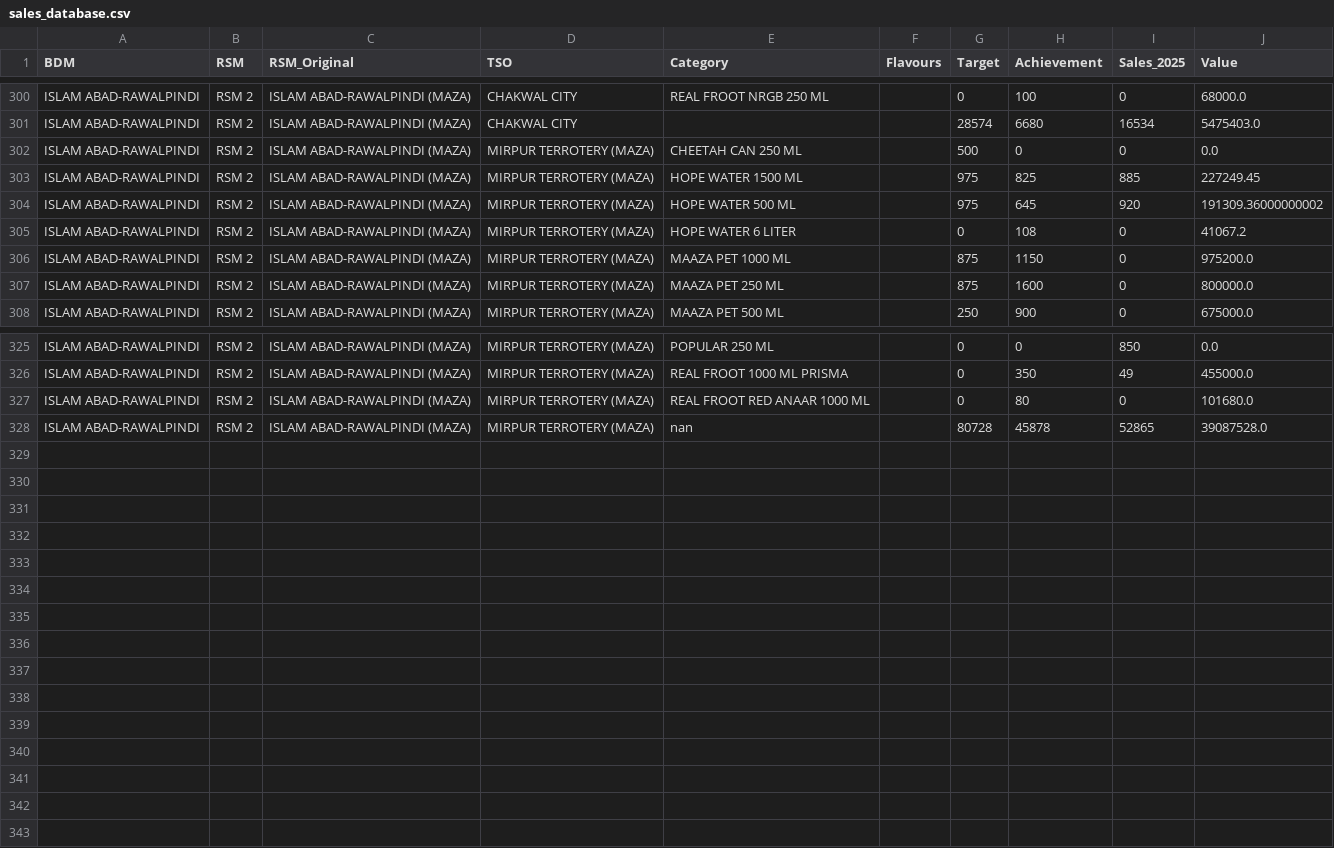
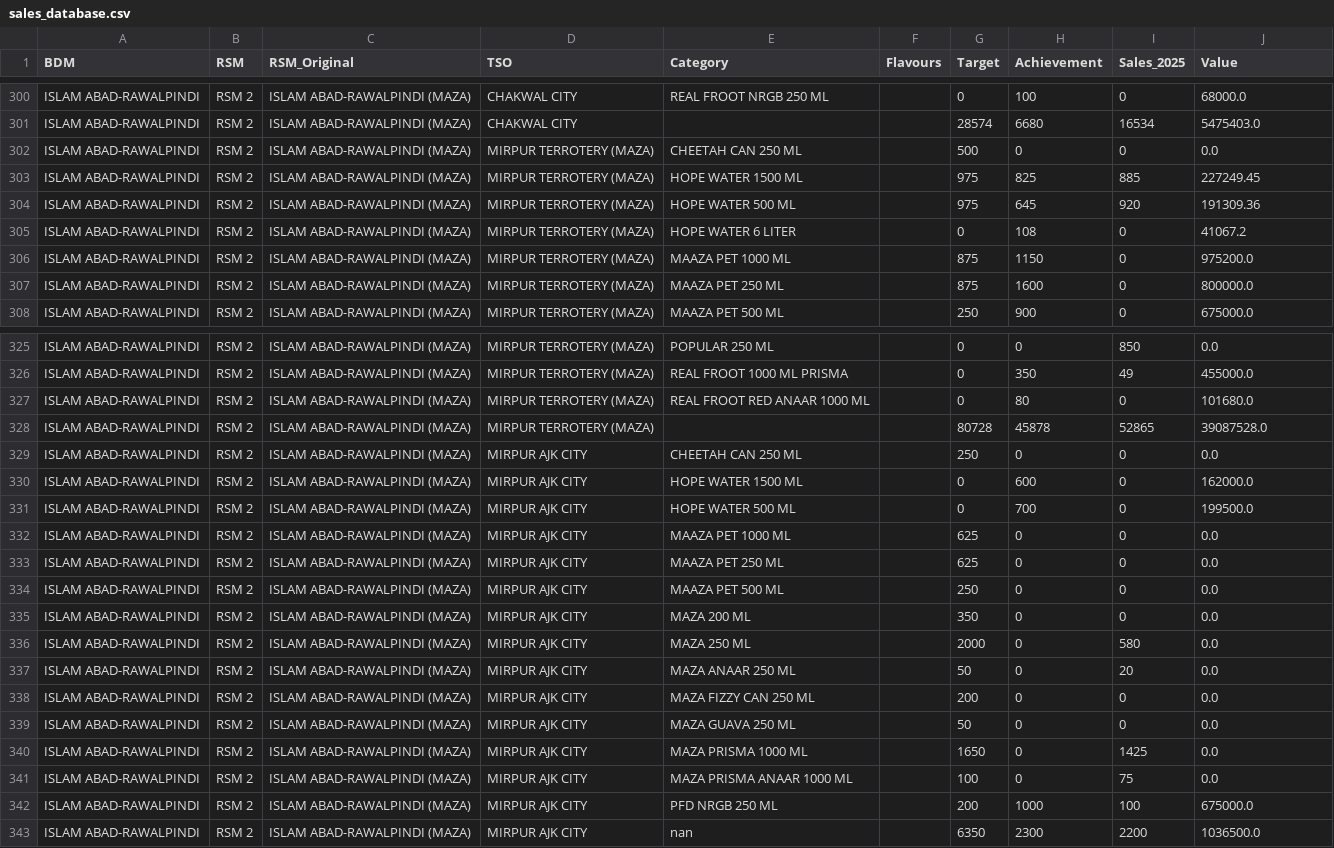
Before and after one commit to adeelrashid12/popular-dashboard, a CSV file: sales_database.csv, drawn as a sheet; only a part is shown, gaps mark what is left out.

Commit message:
Auto-update sales database

```diff
--- a/sales_database.csv
+++ b/sales_database.csv
@@ -303,3 +303,3 @@ ISLAM ABAD-RAWALPINDI,RSM 2,ISLAM ABAD-RAWALPINDI (MAZA),MIRPUR TERROTERY (MAZA)
 ISLAM ABAD-RAWALPINDI,RSM 2,ISLAM ABAD-RAWALPINDI (MAZA),MIRPUR TERROTERY (MAZA),HOPE WATER 1500 ML,,975,825,885,227249.45
-ISLAM ABAD-RAWALPINDI,RSM 2,ISLAM ABAD-RAWALPINDI (MAZA),MIRPUR TERROTERY (MAZA),HOPE WATER 500 ML,,975,645,920,191309.36000000002
+ISLAM ABAD-RAWALPINDI,RSM 2,ISLAM ABAD-RAWALPINDI (MAZA),MIRPUR TERROTERY (MAZA),HOPE WATER 500 ML,,975,645,920,191309.36
 ISLAM ABAD-RAWALPINDI,RSM 2,ISLAM ABAD-RAWALPINDI (MAZA),MIRPUR TERROTERY (MAZA),HOPE WATER 6 LITER,,0,108,0,41067.2
@@ -327,2 +327,17 @@ ISLAM ABAD-RAWALPINDI,RSM 2,ISLAM ABAD-RAWALPINDI (MAZA),MIRPUR TERROTERY (MAZA)
 ISLAM ABAD-RAWALPINDI,RSM 2,ISLAM ABAD-RAWALPINDI (MAZA),MIRPUR TERROTERY (MAZA),REAL FROOT RED ANAAR 1000 ML,,0,80,0,101680.0
-ISLAM ABAD-RAWALPINDI,RSM 2,ISLAM ABAD-RAWALPINDI (MAZA),MIRPUR TERROTERY (MAZA),nan,,80728,45878,52865,39087528.0
+ISLAM ABAD-RAWALPINDI,RSM 2,ISLAM ABAD-RAWALPINDI (MAZA),MIRPUR TERROTERY (MAZA),,,80728,45878,52865,39087528.0
+ISLAM ABAD-RAWALPINDI,RSM 2,ISLAM ABAD-RAWALPINDI (MAZA),MIRPUR AJK CITY,CHEETAH CAN 250 ML,,250,0,0,0.0
+ISLAM ABAD-RAWALPINDI,RSM 2,ISLAM ABAD-RAWALPINDI (MAZA),MIRPUR AJK CITY,HOPE WATER 1500 ML,,0,600,0,162000.0
+ISLAM ABAD-RAWALPINDI,RSM 2,ISLAM ABAD-RAWALPINDI (MAZA),MIRPUR AJK CITY,HOPE WATER 500 ML,,0,700,0,199500.0
+ISLAM ABAD-RAWALPINDI,RSM 2,ISLAM ABAD-RAWALPINDI (MAZA),MIRPUR AJK CITY,MAAZA PET 1000 ML,,625,0,0,0.0
+ISLAM ABAD-RAWALPINDI,RSM 2,ISLAM ABAD-RAWALPINDI (MAZA),MIRPUR AJK CITY,MAAZA PET 250 ML,,625,0,0,0.0
+ISLAM ABAD-RAWALPINDI,RSM 2,ISLAM ABAD-RAWALPINDI (MAZA),MIRPUR AJK CITY,MAAZA PET 500 ML,,250,0,0,0.0
+ISLAM ABAD-RAWALPINDI,RSM 2,ISLAM ABAD-RAWALPINDI (MAZA),MIRPUR AJK CITY,MAZA 200 ML,,350,0,0,0.0
+ISLAM ABAD-RAWALPINDI,RSM 2,ISLAM ABAD-RAWALPINDI (MAZA),MIRPUR AJK CITY,MAZA 250 ML,,2000,0,580,0.0
+ISLAM ABAD-RAWALPINDI,RSM 2,ISLAM ABAD-RAWALPINDI (MAZA),MIRPUR AJK CITY,MAZA ANAAR 250 ML,,50,0,20,0.0
+ISLAM ABAD-RAWALPINDI,RSM 2,ISLAM ABAD-RAWALPINDI (MAZA),MIRPUR AJK CITY,MAZA FIZZY CAN 250 ML,,200,0,0,0.0
+ISLAM ABAD-RAWALPINDI,RSM 2,ISLAM ABAD-RAWALPINDI (MAZA),MIRPUR AJK CITY,MAZA GUAVA 250 ML,,50,0,0,0.0
+ISLAM ABAD-RAWALPINDI,RSM 2,ISLAM ABAD-RAWALPINDI (MAZA),MIRPUR AJK CITY,MAZA PRISMA 1000 ML,,1650,0,1425,0.0
+ISLAM ABAD-RAWALPINDI,RSM 2,ISLAM ABAD-RAWALPINDI (MAZA),MIRPUR AJK CITY,MAZA PRISMA ANAAR 1000 ML,,100,0,75,0.0
+ISLAM ABAD-RAWALPINDI,RSM 2,ISLAM ABAD-RAWALPINDI (MAZA),MIRPUR AJK CITY,PFD NRGB 250 ML,,200,1000,100,675000.0
+ISLAM ABAD-RAWALPINDI,RSM 2,ISLAM ABAD-RAWALPINDI (MAZA),MIRPUR AJK CITY,nan,,6350,2300,2200,1036500.0
```
